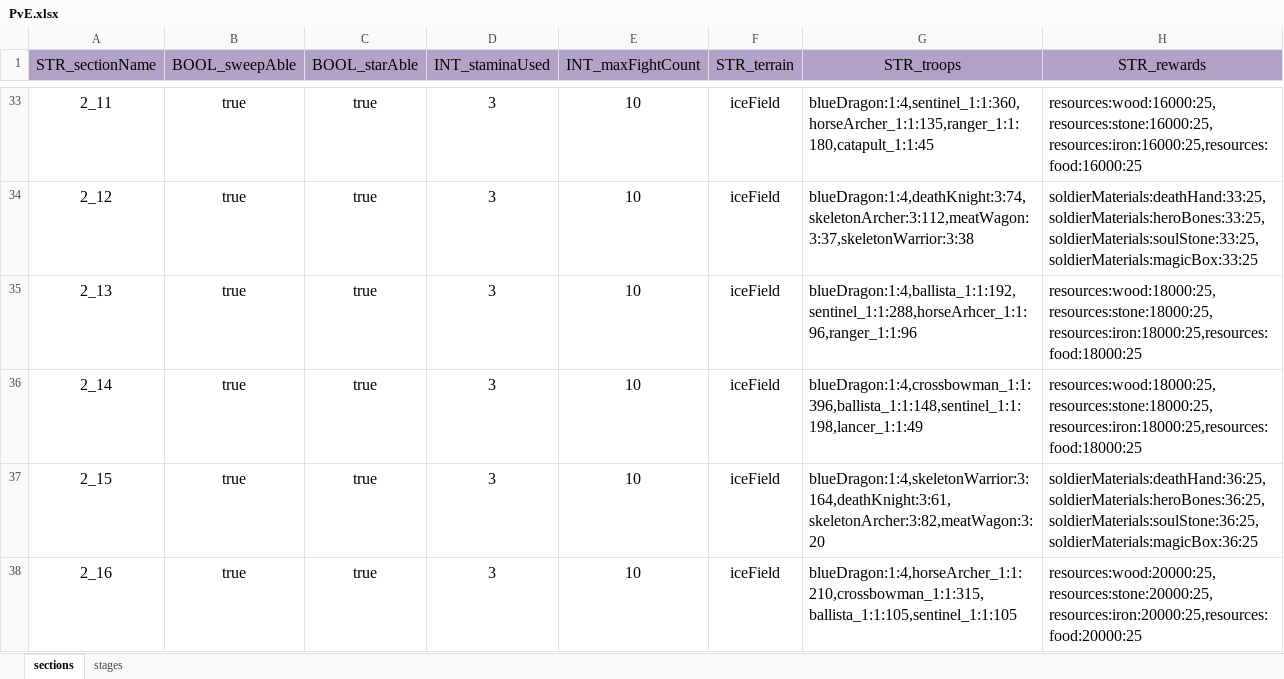
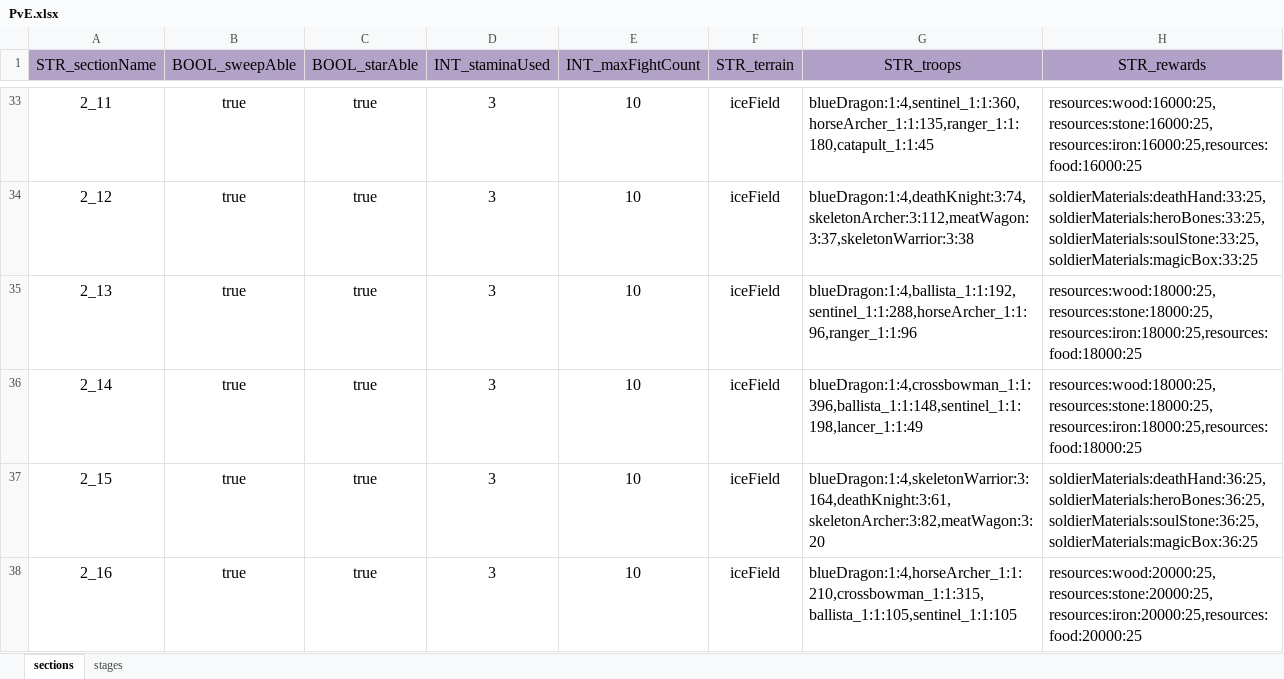
Before and after one commit to ModunZhang/kod_docs, an Excel workbook: datas/shared/PvE.xlsx, sheet sections, drawn as a sheet; only a part is shown, gaps mark what is left out; values as stored, in another font and other column widths than the file's, no borders; the diff covers the shown part only; the diff names each change by its address in the sheet, - before the commit and + after, or states it on an @@ line.

```diff
--- a/datas/shared/PvE.xlsx (sheet sections)
+++ b/datas/shared/PvE.xlsx (sheet sections)
-G35 (STR_troops): blueDragon:1:4,ballista_1:1:192,sentinel_1:1:288,horseArhcer_1:1:96,ranger_1:1:96
+G35 (STR_troops): blueDragon:1:4,ballista_1:1:192,sentinel_1:1:288,horseArcher_1:1:96,ranger_1:1:96
```
Also changed, not shown: 32 edited cells and cell formats elsewhere in this sheet, datas/server/Localizations.xlsx, datas/shared/Activities.xlsx, 2 other files.
